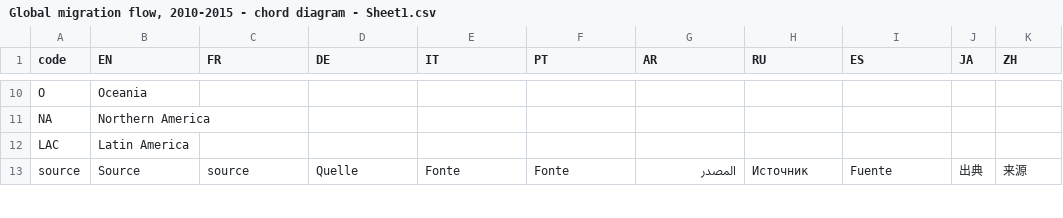
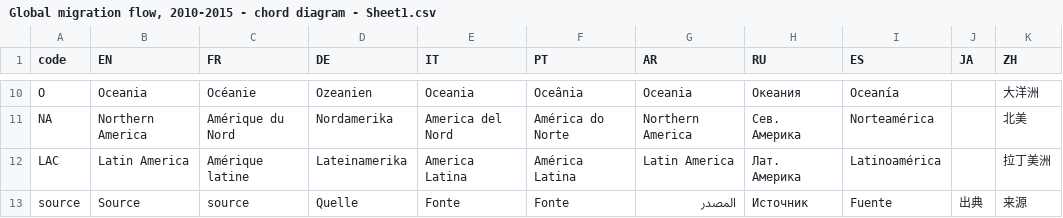
Before and after one commit to d-qn/2016_07_28_migrationFlows, a CSV file: input/Global migration flow, 2010-2015 - chord diagram - Sheet1.csv, drawn as a sheet; only a part is shown, gaps mark what is left out; the diff covers the shown part only; the diff names each change by its address in the sheet, - before the commit and + after, or states it on an @@ line.

```diff
--- a/input/Global migration flow, 2010-2015 - chord diagram - Sheet1.csv
+++ b/input/Global migration flow, 2010-2015 - chord diagram - Sheet1.csv
-C10 (FR): (empty)
+C10 (FR): Océanie
-D10 (DE): (empty)
+D10 (DE): Ozeanien
-E10 (IT): (empty)
+E10 (IT): Oceania
-F10 (PT): (empty)
+F10 (PT): Oceânia
-G10 (AR): (empty)
+G10 (AR): Oceania
-H10 (RU): (empty)
+H10 (RU): Океания
-I10 (ES): (empty)
+I10 (ES): Oceanía
-K10 (ZH): (empty)
+K10 (ZH): 大洋洲
-C11 (FR): (empty)
+C11 (FR): Amérique du Nord
-D11 (DE): (empty)
+D11 (DE): Nordamerika
-E11 (IT): (empty)
+E11 (IT): America del Nord
-F11 (PT): (empty)
+F11 (PT): América do Norte
-G11 (AR): (empty)
+G11 (AR): Northern America
-H11 (RU): (empty)
+H11 (RU): Сев. Америка
-I11 (ES): (empty)
+I11 (ES): Norteamérica
-K11 (ZH): (empty)
+K11 (ZH): 北美
-C12 (FR): (empty)
+C12 (FR): Amérique latine
-D12 (DE): (empty)
+D12 (DE): Lateinamerika
-E12 (IT): (empty)
+E12 (IT): America Latina
-F12 (PT): (empty)
+F12 (PT): América Latina
-G12 (AR): (empty)
+G12 (AR): Latin America
-H12 (RU): (empty)
+H12 (RU): Лат. Америка
-I12 (ES): (empty)
+I12 (ES): Latinoamérica
-K12 (ZH): (empty)
+K12 (ZH): 拉丁美洲
```
Also changed, not shown: 73 edited cells elsewhere in this file, 30 other files.
